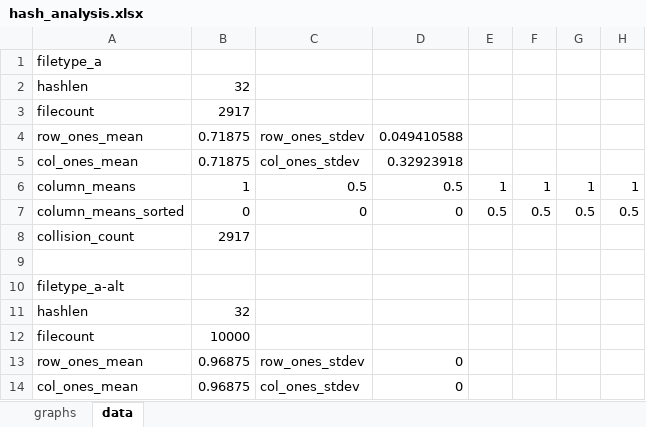
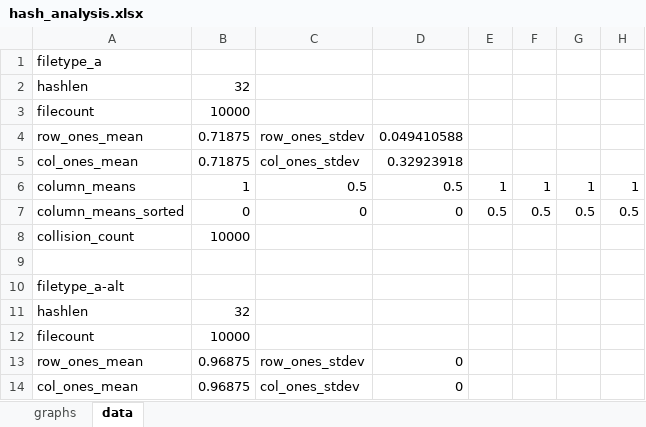
Before and after one commit to mnelijahre/hashElijah, an Excel workbook: src/hash_analysis.xlsx, sheet data, drawn as a sheet; only a part is shown; values as stored, in another font and other column widths than the file's, no borders; the diff names each change by its address in the sheet, - before the commit and + after, or states it on an @@ line.

```diff
--- a/src/hash_analysis.xlsx (sheet data)
+++ b/src/hash_analysis.xlsx (sheet data)
-B3: 2917
+B3: 10000
-B8: 2917
+B8: 10000
```
Also changed, not shown: sheet graphs, charts or pictures.
